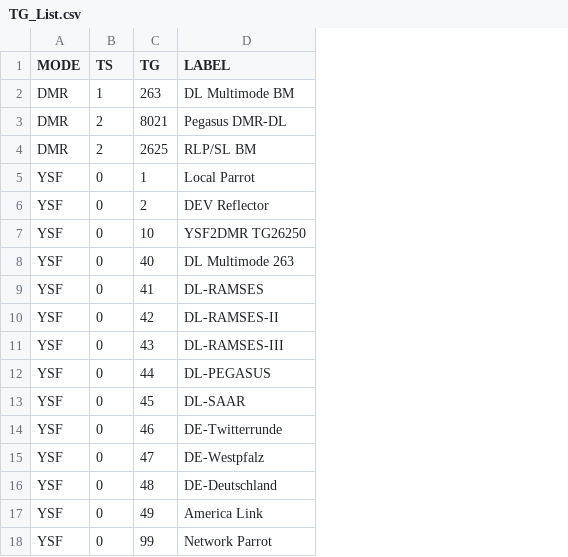
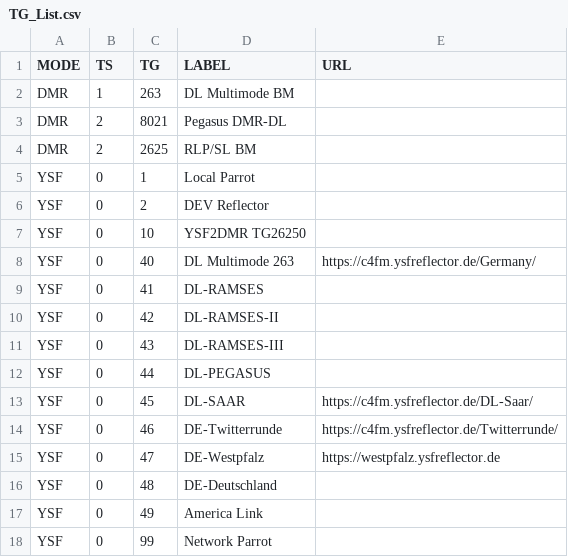
Before and after one commit to dg9vh/MMDVMHost-Websocketboard, a CSV file: html/data/TG_List.csv, drawn as a sheet; the diff names each change by its address in the sheet, - before the commit and + after, or states it on an @@ line.

Commit message:
Added individual links to Target-Entries in TG_List.csv
Added as new column like:
YSF,0,40,DL Multimode 263,https://c4fm.ysfreflector.de/Germany/

```diff
--- a/html/data/TG_List.csv
+++ b/html/data/TG_List.csv
+column E (URL), rows 8-15: https://c4fm.ysfreflector.de/Germany/ |  |  |  |  | https://c4fm.ysfreflector.de/DL-Saar/ | https://c4fm.ysfreflector.de/Twitterrunde/ | https://westpfalz.ysfreflector.de
```
Also changed, not shown: 2 other files.
